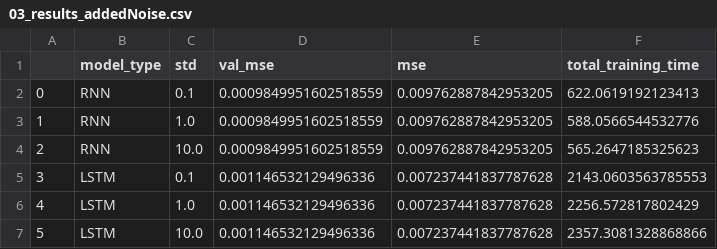
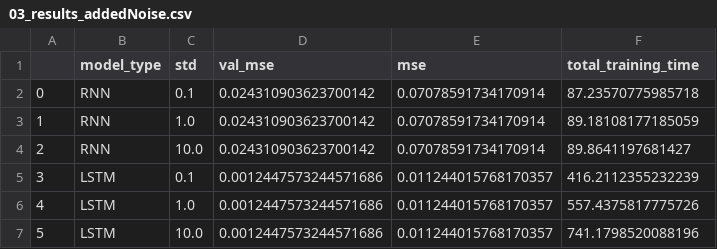
Before and after one commit to StofAle/Introductory_TimeSeriesForecasting_using_RNN, a CSV file: data/03_results_addedNoise.csv, drawn as a sheet.

```diff
--- a/data/03_results_addedNoise.csv
+++ b/data/03_results_addedNoise.csv
@@ -1,7 +1,7 @@
 ,model_type,std,val_mse,mse,total_training_time
-0,RNN,0.1,0.0009849951602518559,0.009762887842953205,622.0619192123413
-1,RNN,1.0,0.0009849951602518559,0.009762887842953205,588.0566544532776
-2,RNN,10.0,0.0009849951602518559,0.009762887842953205,565.2647185325623
-3,LSTM,0.1,0.001146532129496336,0.007237441837787628,2143.0603563785553
-4,LSTM,1.0,0.001146532129496336,0.007237441837787628,2256.572817802429
-5,LSTM,10.0,0.001146532129496336,0.007237441837787628,2357.3081328868866
+0,RNN,0.1,0.024310903623700142,0.07078591734170914,87.23570775985718
+1,RNN,1.0,0.024310903623700142,0.07078591734170914,89.18108177185059
+2,RNN,10.0,0.024310903623700142,0.07078591734170914,89.8641197681427
+3,LSTM,0.1,0.0012447573244571686,0.011244015768170357,416.2112355232239
+4,LSTM,1.0,0.0012447573244571686,0.011244015768170357,557.4375817775726
+5,LSTM,10.0,0.0012447573244571686,0.011244015768170357,741.1798520088196
```
Also changed, not shown: data/04_results_cleanData.csv, 14 other files.
